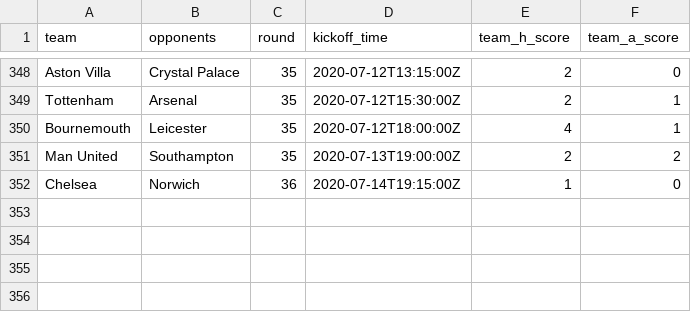
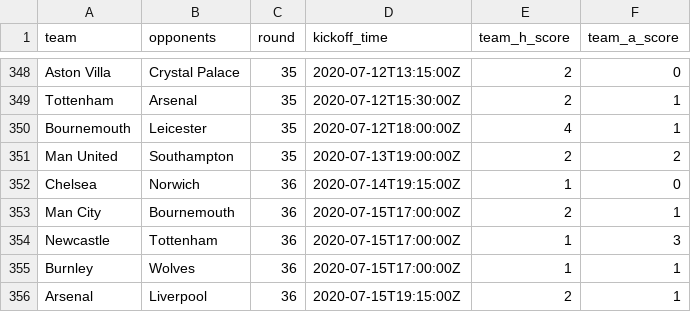
Before and after one commit to eivindhammers/filserver, a CSV file: scores.csv, drawn as a sheet; only a part is shown, gaps mark what is left out; the diff names each change by its address in the sheet, - before the commit and + after, or states it on an @@ line.

Commit message:
update scores

```diff
--- a/scores.csv
+++ b/scores.csv
+row 353: Man City | Bournemouth | 36 | 2020-07-15T17:00:00Z | 2 | 1
+row 354: Newcastle | Tottenham | 36 | 2020-07-15T17:00:00Z | 1 | 3
+row 355: Burnley | Wolves | 36 | 2020-07-15T17:00:00Z | 1 | 1
+row 356: Arsenal | Liverpool | 36 | 2020-07-15T19:15:00Z | 2 | 1
```
